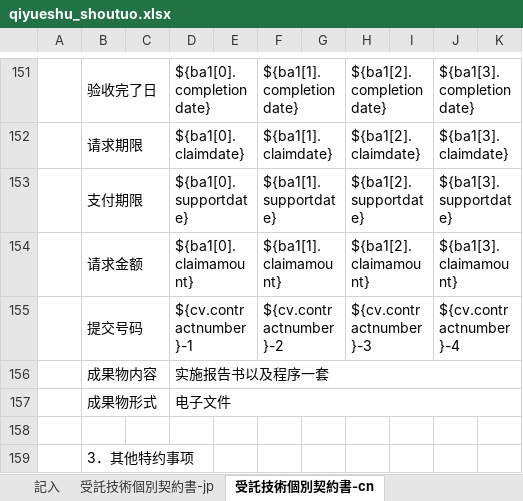
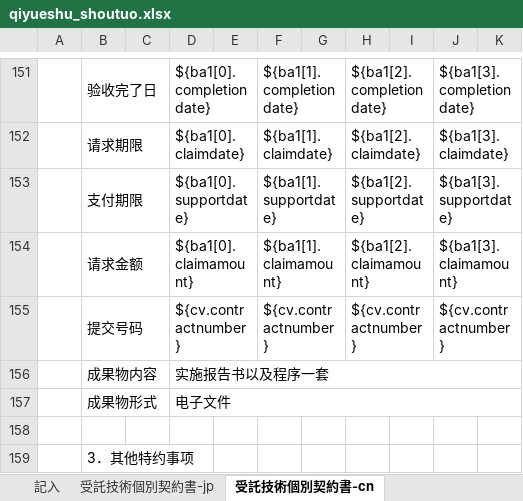
Before and after one commit to zhangtianciAnt/newparkcloud, an Excel workbook: controller/src/main/resources/jxls_templates/qiyueshu_shoutuo.xlsx, sheet 受託技術個別契約書-cn, drawn as a sheet; only a part is shown, gaps mark what is left out; values as stored, in another font and other column widths than the file's, no borders; the diff names each change by its address in the sheet, - before the commit and + after, or states it on an @@ line.

```diff
--- a/controller/src/main/resources/jxls_templates/qiyueshu_shoutuo.xlsx (sheet 受託技術個別契約書-cn)
+++ b/controller/src/main/resources/jxls_templates/qiyueshu_shoutuo.xlsx (sheet 受託技術個別契約書-cn)
-D155: ${cv.contractnumber}-1
+D155: ${cv.contractnumber}
-F155: ${cv.contractnumber}-2
+F155: ${cv.contractnumber}
-H155: ${cv.contractnumber}-3
+H155: ${cv.contractnumber}
-J155: ${cv.contractnumber}-4
+J155: ${cv.contractnumber}
```
Also changed, not shown: sheet 受託技術個別契約書-jp, controller/src/main/resources/jxls_templates/juecaishu_shoutuo.xlsx.
